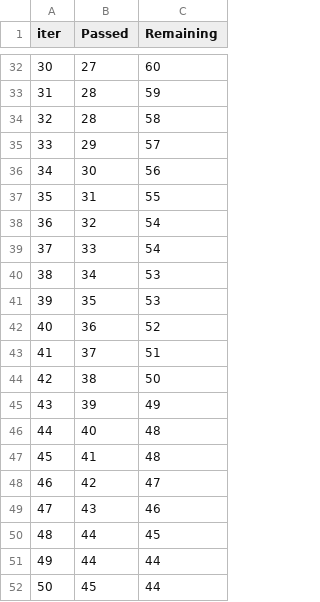
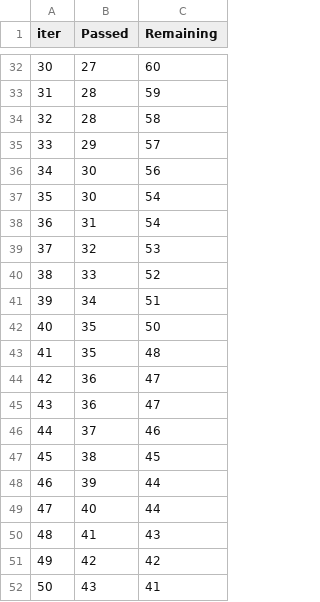
Before and after one commit to KaushikGoud07/mlproject, a TSV file: catboost_info/time_left.tsv, drawn as a sheet; only a part is shown, gaps mark what is left out; the diff covers the shown part only.

```diff
--- a/catboost_info/time_left.tsv
+++ b/catboost_info/time_left.tsv
@@ -36,17 +36,17 @@ iter	Passed	Remaining
 34	30	56
-35	31	55
-36	32	54
-37	33	54
-38	34	53
-39	35	53
-40	36	52
-41	37	51
-42	38	50
-43	39	49
-44	40	48
-45	41	48
-46	42	47
-47	43	46
-48	44	45
-49	44	44
-50	45	44
+35	30	54
+36	31	54
+37	32	53
+38	33	52
+39	34	51
+40	35	50
+41	35	48
+42	36	47
+43	36	47
+44	37	46
+45	38	45
+46	39	44
+47	40	44
+48	41	43
+49	42	42
+50	43	41
```
Also changed, not shown: 131 edited cells elsewhere in this file, 3 other files.
